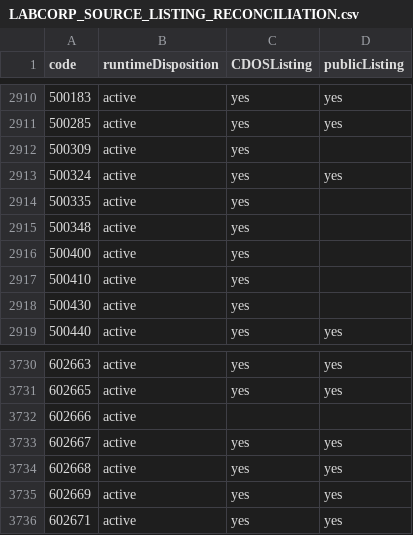
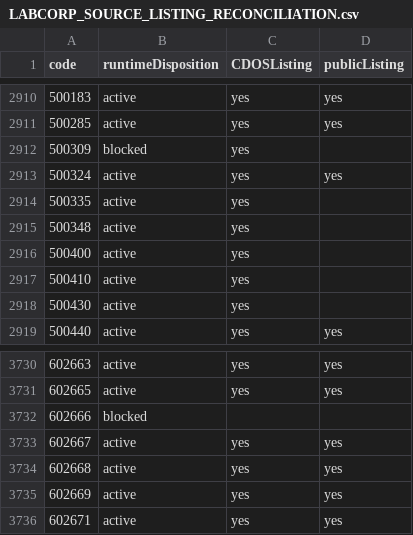
Before and after one commit to 5amlim/Lab-Calculator, a CSV file: audits/master/LABCORP_SOURCE_LISTING_RECONCILIATION.csv, drawn as a sheet; only a part is shown, gaps mark what is left out; the diff covers the shown part only.

```diff
--- a/audits/master/LABCORP_SOURCE_LISTING_RECONCILIATION.csv
+++ b/audits/master/LABCORP_SOURCE_LISTING_RECONCILIATION.csv
@@ -2911,3 +2911,3 @@ code,runtimeDisposition,CDOSListing,publicListing
 500285,active,yes,yes
-500309,active,yes,
+500309,blocked,yes,
 500324,active,yes,yes
@@ -3731,3 +3731,3 @@ code,runtimeDisposition,CDOSListing,publicListing
 602665,active,yes,yes
-602666,active,,
+602666,blocked,,
 602667,active,yes,yes
```
Also changed, not shown: 6 edited cells elsewhere in this file.
